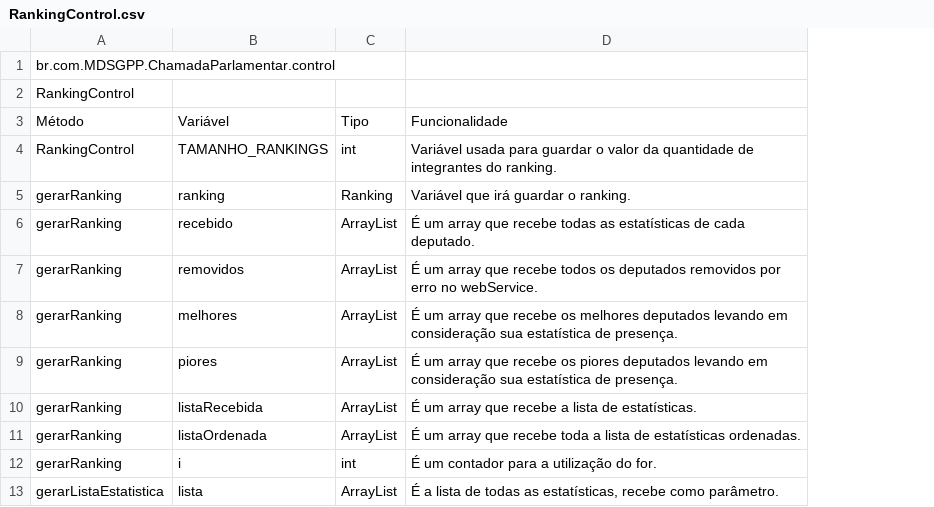
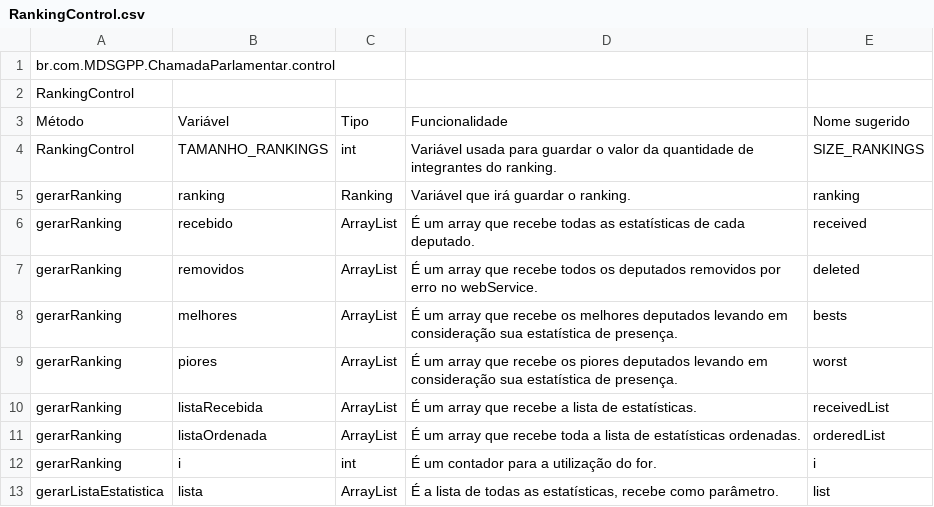
Before and after one commit to RafaelFazzolino/TecProg, a CSV file: Lista de Variáveis/Control/RankingControl.csv, drawn as a sheet; only a part is shown; the diff names each change by its address in the sheet, - before the commit and + after, or states it on an @@ line.

Commit message:
Adding new names of variables of EstatisticaPartidoControl and RankingControl

```diff
--- a/Lista de Variáveis/Control/RankingControl.csv
+++ b/Lista de Variáveis/Control/RankingControl.csv
+column E, rows 3-13: Nome sugerido | SIZE_RANKINGS | ranking | received | deleted | bests | worst | receivedList | orderedList | i | list
```
Also changed, not shown: Lista de Variáveis/Control/EstatisticaPartidoControl.csv.
